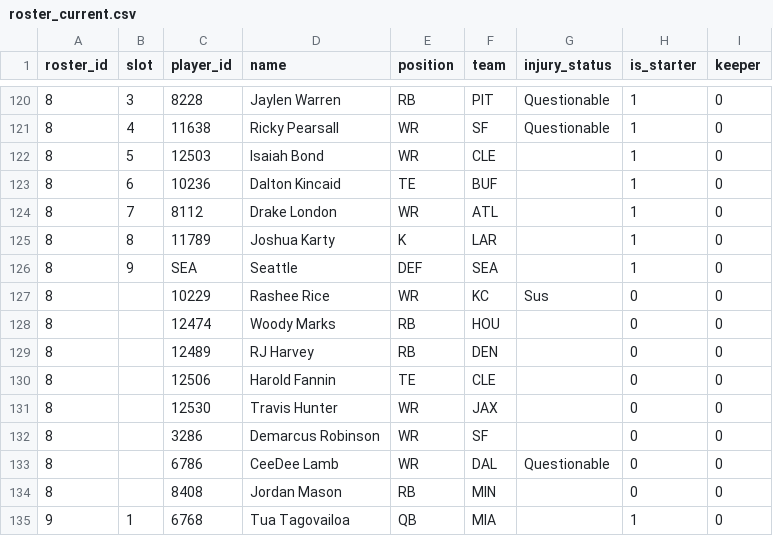
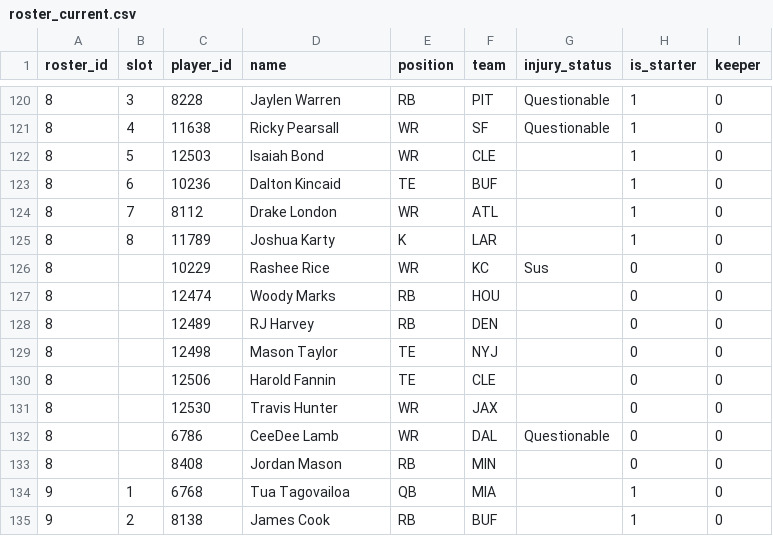
Before and after one commit to MichaelRyanJr/SleeperAgent, a CSV file: docs/league_1265837618587762688_auto/roster_current.csv, drawn as a sheet; only a part is shown, gaps mark what is left out; the shorter side is filled out with more unchanged rows.

```diff
--- a/docs/league_1265837618587762688_auto/roster_current.csv
+++ b/docs/league_1265837618587762688_auto/roster_current.csv
@@ -125,3 +125,2 @@ roster_id,slot,player_id,name,position,team,injury_status,is_starter,keeper
 8,8,11789,Joshua Karty,K,LAR,,1,0
-8,9,SEA,Seattle,DEF,SEA,,1,0
 8,,10229,Rashee Rice,WR,KC,Sus,0,0
@@ -129,5 +128,5 @@ roster_id,slot,player_id,name,position,team,injury_status,is_starter,keeper
 8,,12489,RJ Harvey,RB,DEN,,0,0
+8,,12498,Mason Taylor,TE,NYJ,,0,0
 8,,12506,Harold Fannin,TE,CLE,,0,0
 8,,12530,Travis Hunter,WR,JAX,,0,0
-8,,3286,Demarcus Robinson,WR,SF,,0,0
 8,,6786,CeeDee Lamb,WR,DAL,Questionable,0,0
```
Also changed, not shown: 17 other files.
